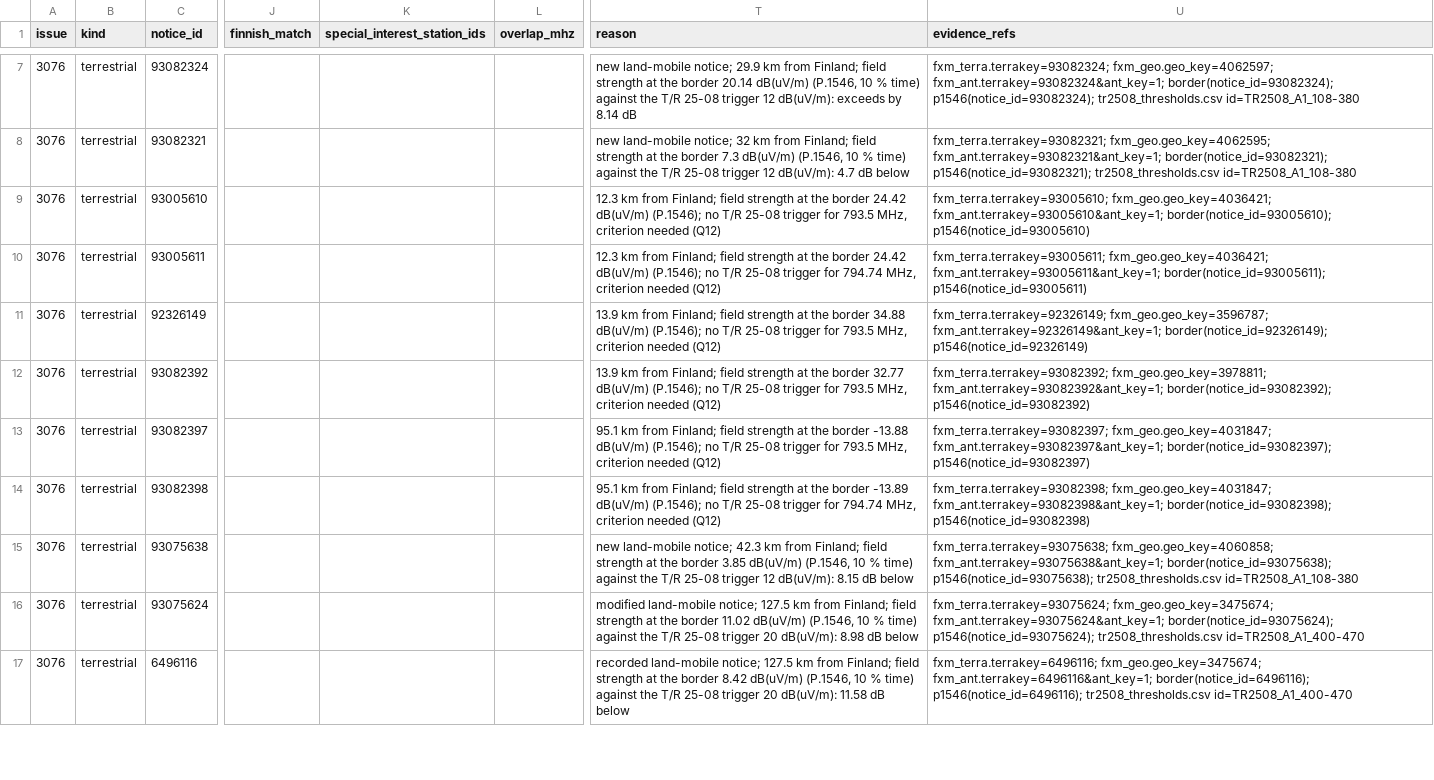
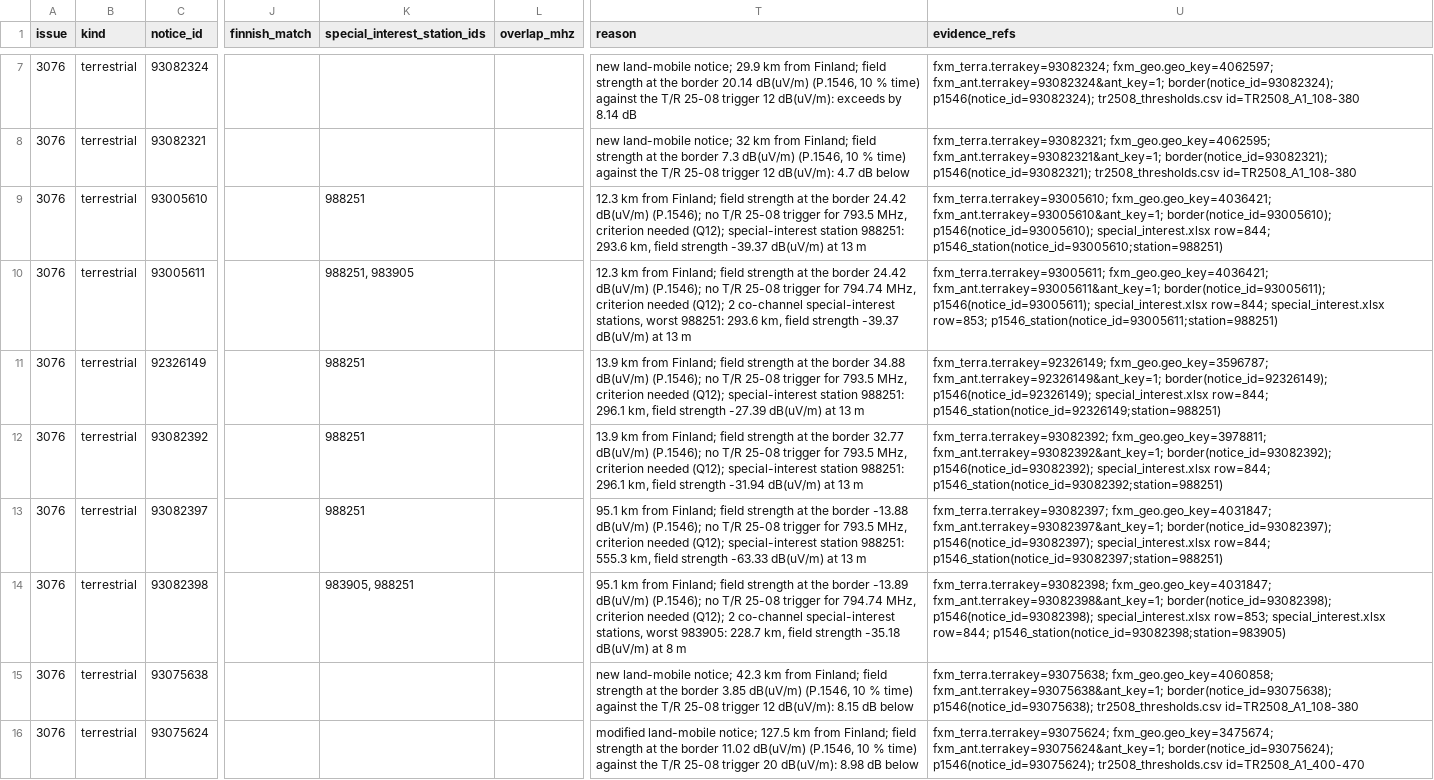
Before and after one commit to Haaparanta/SinceAI_2026_Traficom, a CSV file: results/terrestrial_3076.csv, drawn as a sheet; only a part is shown, gaps mark what is left out; the shorter side is filled out with more unchanged rows; the diff covers the shown part only; the diff names each change by its address in the sheet, - before the commit and + after, or states it on an @@ line.

```diff
--- a/results/terrestrial_3076.csv
+++ b/results/terrestrial_3076.csv
-K9 (special_interest_station_ids): (empty)
+K9 (special_interest_station_ids): 988251
-T9 (reason): …criterion needed (Q12)
+T9 (reason): …criterion needed (Q12); special-interest station 988251: 293.6 km, field strength -39.37 dB(uV/m) at 13 m
-U9 (evidence_refs): …fxm_ant.terrakey=93005610&ant_key=1; border(notice_id=93005610); p1546(notice_id=93005610)
+U9 (evidence_refs): …fxm_ant.terrakey=93005610&ant_key=1; border(notice_id=93005610); p1546(notice_id=93005610); special_interest.xlsx row=844; p1546_station(notice_id=93005610;station=988251)
-K10 (special_interest_station_ids): (empty)
+K10 (special_interest_station_ids): 988251, 983905
-T10 (reason): …criterion needed (Q12)
+T10 (reason): …criterion needed (Q12); 2 co-channel special-interest stations, worst 988251: 293.6 km, field strength -39.37 dB(uV/m) at 13 m
-U10 (evidence_refs): …fxm_ant.terrakey=93005611&ant_key=1; border(notice_id=93005611); p1546(notice_id=93005611)
+U10 (evidence_refs): …fxm_ant.terrakey=93005611&ant_key=1; border(notice_id=93005611); p1546(notice_id=93005611); special_interest.xlsx row=844; special_interest.xlsx row=853; p1546_station(notice_id=93005611;station=988251)
-K11:K13 (special_interest_station_ids): (empty)
+K11:K13 (special_interest_station_ids): 988251
-T11 (reason): …criterion needed (Q12)
+T11 (reason): …criterion needed (Q12); special-interest station 988251: 296.1 km, field strength -27.39 dB(uV/m) at 13 m
-U11 (evidence_refs): …fxm_ant.terrakey=92326149&ant_key=1; border(notice_id=92326149); p1546(notice_id=92326149)
+U11 (evidence_refs): …fxm_ant.terrakey=92326149&ant_key=1; border(notice_id=92326149); p1546(notice_id=92326149); special_interest.xlsx row=844; p1546_station(notice_id=92326149;station=988251)
-T12 (reason): …criterion needed (Q12)
+T12 (reason): …criterion needed (Q12); special-interest station 988251: 296.1 km, field strength -31.94 dB(uV/m) at 13 m
-U12 (evidence_refs): …fxm_ant.terrakey=93082392&ant_key=1; border(notice_id=93082392); p1546(notice_id=93082392)
+U12 (evidence_refs): …fxm_ant.terrakey=93082392&ant_key=1; border(notice_id=93082392); p1546(notice_id=93082392); special_interest.xlsx row=844; p1546_station(notice_id=93082392;station=988251)
-T13 (reason): …criterion needed (Q12)
+T13 (reason): …criterion needed (Q12); special-interest station 988251: 555.3 km, field strength -63.33 dB(uV/m) at 13 m
-U13 (evidence_refs): …fxm_ant.terrakey=93082397&ant_key=1; border(notice_id=93082397); p1546(notice_id=93082397)
+U13 (evidence_refs): …fxm_ant.terrakey=93082397&ant_key=1; border(notice_id=93082397); p1546(notice_id=93082397); special_interest.xlsx row=844; p1546_station(notice_id=93082397;station=988251)
-K14 (special_interest_station_ids): (empty)
+K14 (special_interest_station_ids): 983905, 988251
-T14 (reason): …criterion needed (Q12)
+T14 (reason): …criterion needed (Q12); 2 co-channel special-interest stations, worst 983905: 228.7 km, field strength -35.18 dB(uV/m) at 8 m
-U14 (evidence_refs): …fxm_ant.terrakey=93082398&ant_key=1; border(notice_id=93082398); p1546(notice_id=93082398)
+U14 (evidence_refs): …fxm_ant.terrakey=93082398&ant_key=1; border(notice_id=93082398); p1546(notice_id=93082398); special_interest.xlsx row=853; special_interest.xlsx row=844; p1546_station(notice_id=93082398;station=983905)
```
Also changed, not shown: 54 edited cells elsewhere in this file, 13 other files.
